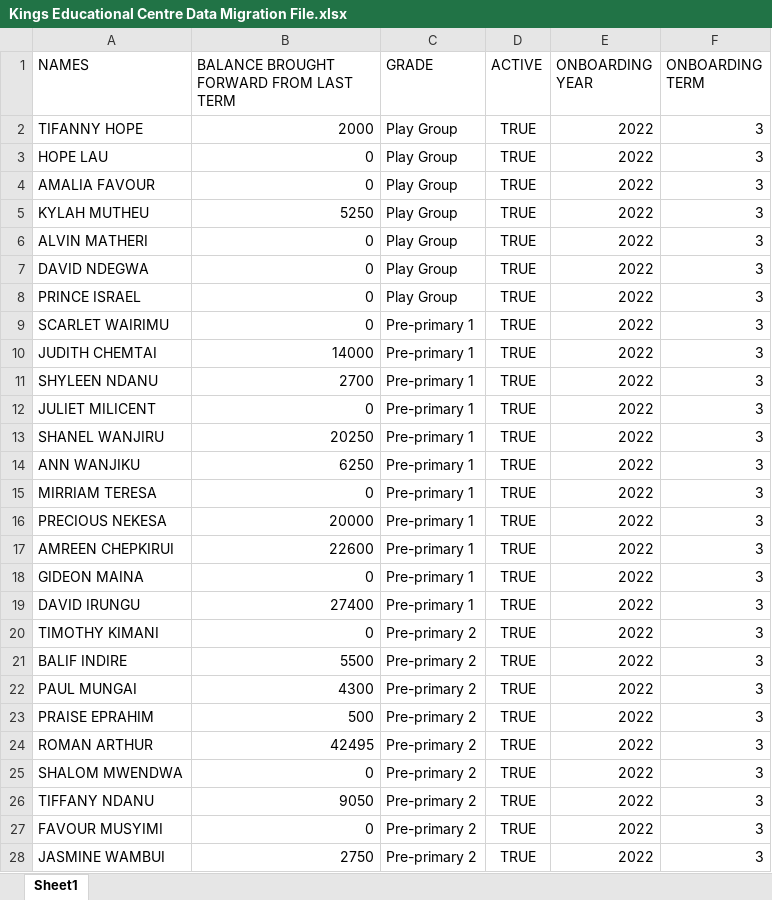
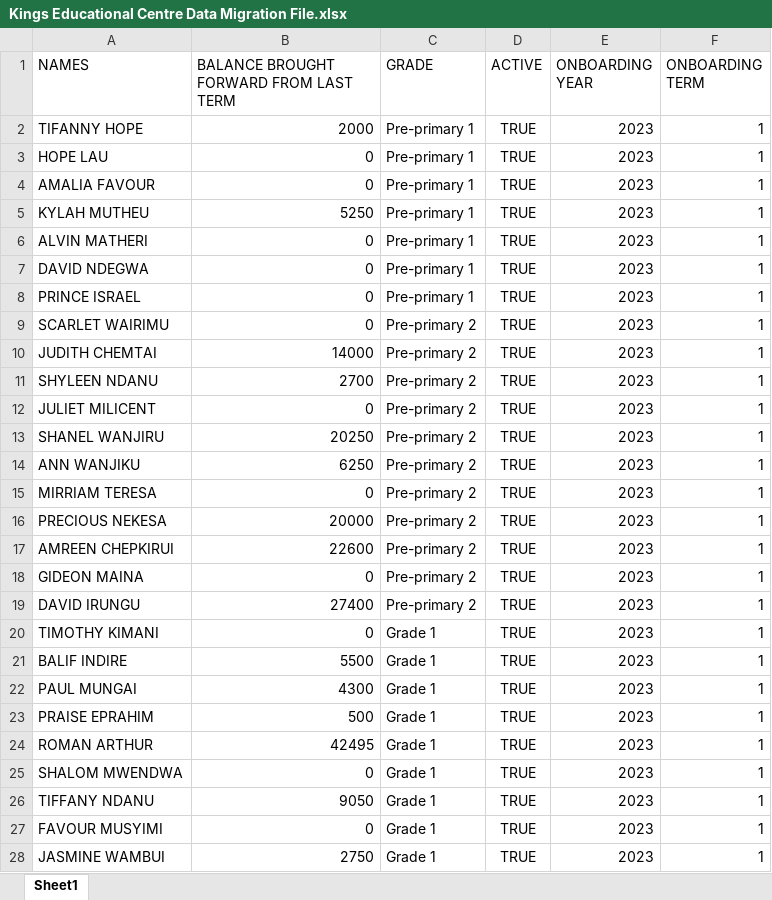
Before and after one commit to JonathanGithumbi/real_sims_v2.0, an Excel workbook: Kings Educational Centre Data Migration File.xlsx, sheet Sheet1, drawn as a sheet; only a part is shown; values as stored, in another font and other column widths than the file's, no borders; the diff covers the shown part only; the diff names each change by its address in the sheet, - before the commit and + after, or states it on an @@ line.

```diff
--- a/Kings Educational Centre Data Migration File.xlsx (sheet Sheet1)
+++ b/Kings Educational Centre Data Migration File.xlsx (sheet Sheet1)
-C2:C8 (GRADE): Play Group
+C2:C8 (GRADE): Pre-primary 1
-E2:E28 (ONBOARDING YEAR): 2022
+E2:E28 (ONBOARDING YEAR): 2023
-F2:F28 (ONBOARDING TERM): 3
+F2:F28 (ONBOARDING TERM): 1
-C9:C19 (GRADE): Pre-primary 1
+C9:C19 (GRADE): Pre-primary 2
-C20:C28 (GRADE): Pre-primary 2
+C20:C28 (GRADE): Grade 1
```
Also changed, not shown: 301 edited cells elsewhere in this sheet, 6 other files.
